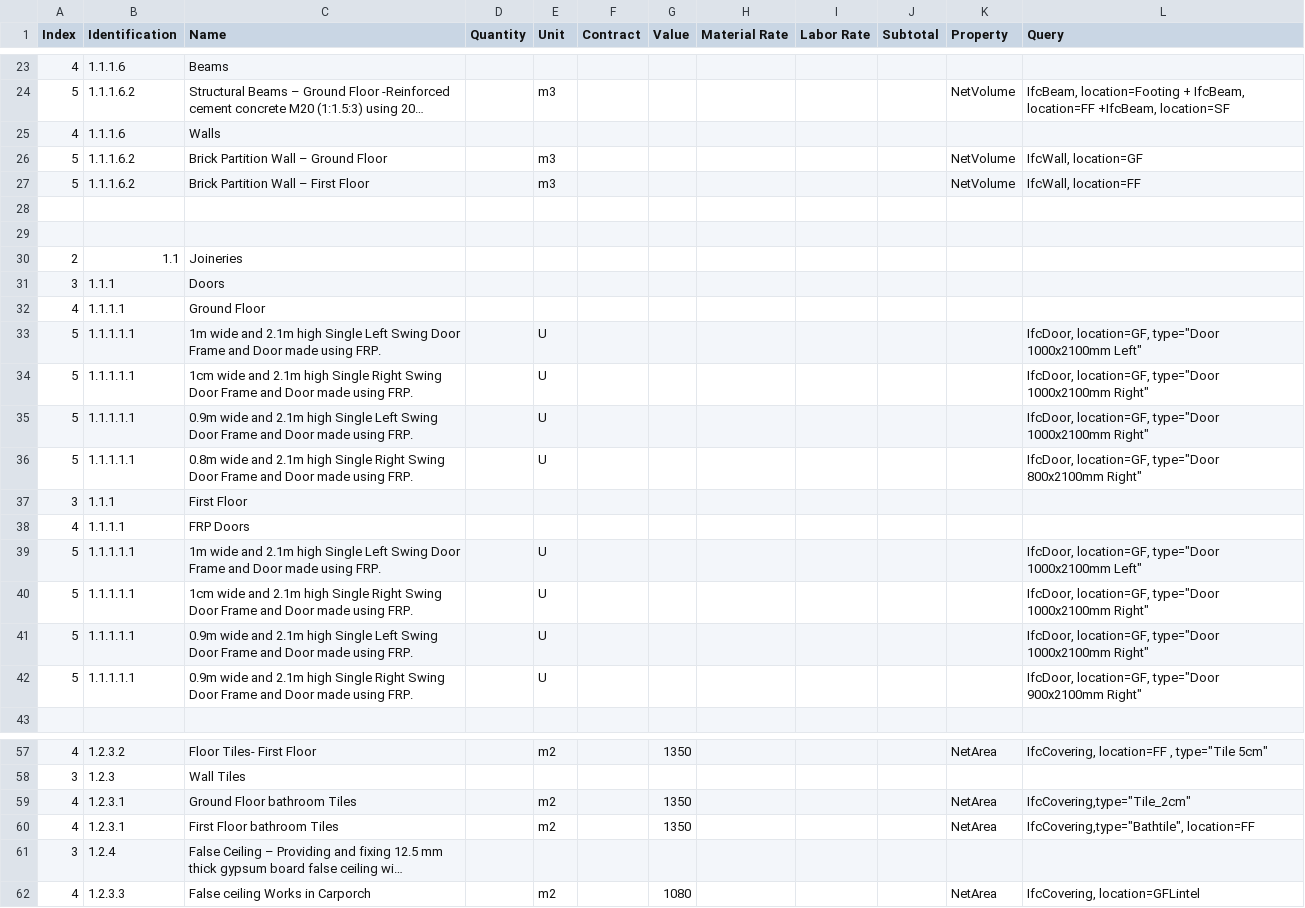
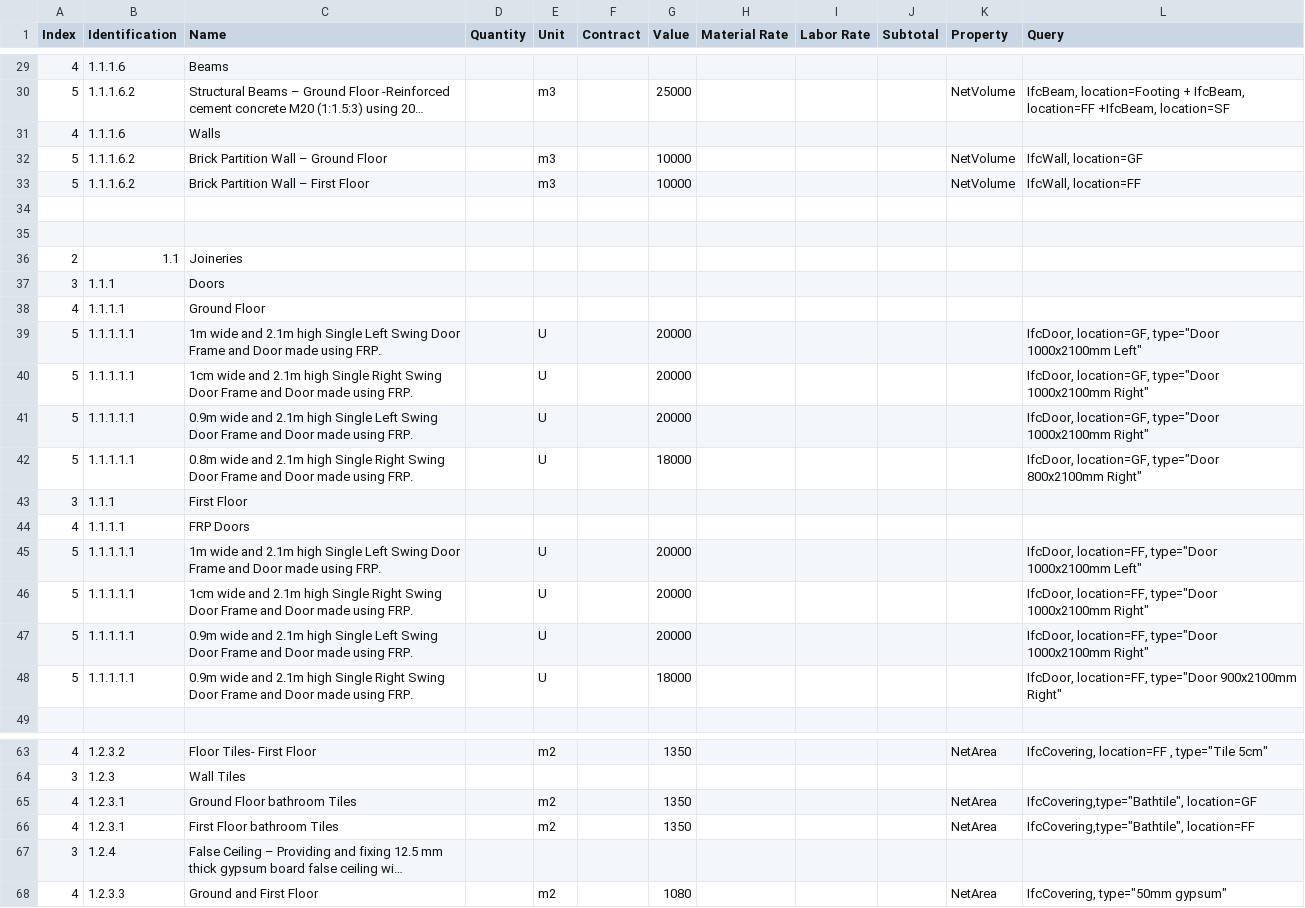
Before and after one commit to Arunarchitect/ManilalIFC, a CSV file: schedules/Estimate.csv, drawn as a sheet; only a part is shown, gaps mark what is left out; long unchanged cells end in …; addresses are those after the commit; the diff covers the shown part only; the diff names each change by its address in the sheet, - before the commit and + after, or states it on an @@ line.

```diff
--- a/schedules/Estimate.csv
+++ b/schedules/Estimate.csv
-G30 (Value): (empty)
+G30 (Value): 25000
-G32:G33 (Value): (empty)
+G32:G33 (Value): 10000
-G39:G41 (Value): (empty)
+G39:G41 (Value): 20000
-G42 (Value): (empty)
+G42 (Value): 18000
-G45:G47 (Value): (empty)
+G45:G47 (Value): 20000
-L45 (Query): IfcDoor, location=GF, type="Door 1000x2100mm…
+L45 (Query): IfcDoor, location=FF, type="Door 1000x2100mm…
-L46:L47 (Query): IfcDoor, location=GF, type="Door 1000x2100mm…
+L46:L47 (Query): IfcDoor, location=FF, type="Door 1000x2100mm…
-G48 (Value): (empty)
+G48 (Value): 18000
-L48 (Query): IfcDoor, location=GF, type="Door 900x2100mm…
+L48 (Query): IfcDoor, location=FF, type="Door 900x2100mm…
-L65 (Query): IfcCovering,type="Tile_2cm"
+L65 (Query): IfcCovering,type="Bathtile", location=GF
-C68 (Name): False ceiling Works in Carporch
+C68 (Name): Ground and First Floor
-L68 (Query): IfcCovering, location=GFLintel
+L68 (Query): IfcCovering, type="50mm gypsum"
```
Also changed, not shown: 7 added rows, 1 removed row and 9 edited cells elsewhere in this file, 3 other files.
